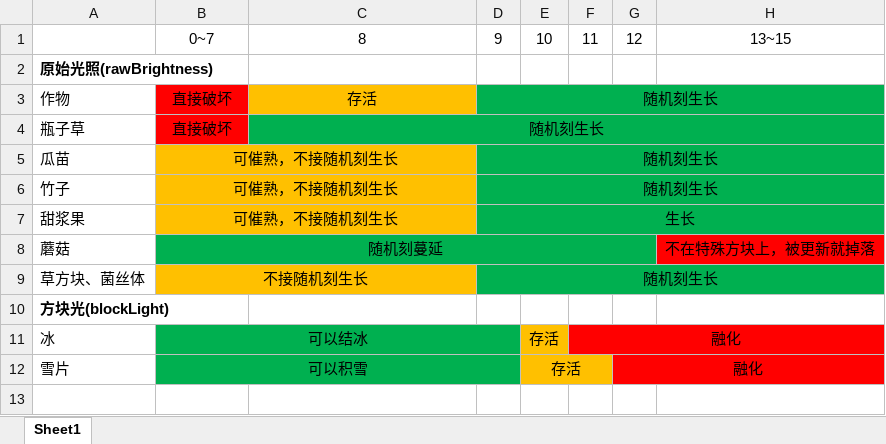
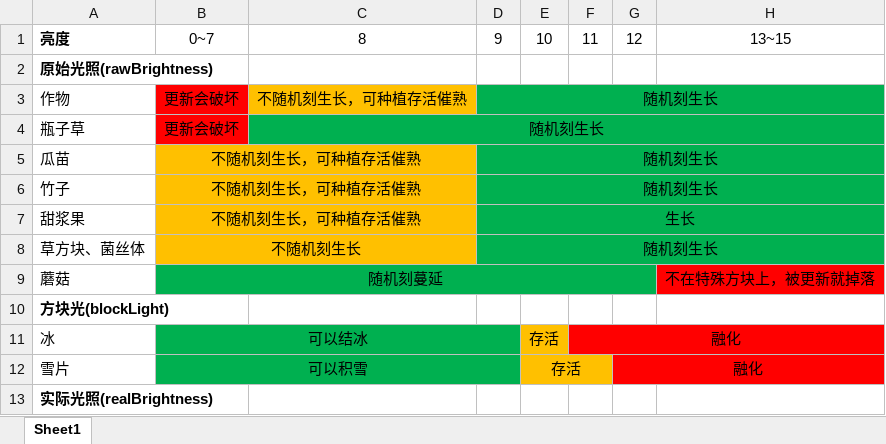
Before and after one commit to acaciachan/tree-hole, an Excel workbook: 游戏机制/时间与亮度/亮度相关.xlsx, sheet Sheet1, drawn as a sheet; values as stored, in another font and other column widths than the file's, no borders; removed rows and columns are numbered as before the commit, all else as after; the diff names each change by its address in the sheet, - before the commit and + after, or states it on an @@ line.

```diff
--- a/游戏机制/时间与亮度/亮度相关.xlsx (sheet Sheet1)
+++ b/游戏机制/时间与亮度/亮度相关.xlsx (sheet Sheet1)
-A1: (empty)
+A1: 亮度
-B3:B4: 直接破坏
+B3:B4: 更新会破坏
-C3: 存活
+C3: 不随机刻生长，可种植存活催熟
-B5:B7: 可催熟，不接随机刻生长
+B5:B7: 不随机刻生长，可种植存活催熟
+row 8: 草方块、菌丝体 | 不随机刻生长 |  | 随机刻生长
-row 9: 草方块、菌丝体 | 不接随机刻生长 |  | 随机刻生长
+row 13: 实际光照(realBrightness)
```
Also changed, not shown: 5 other files.
